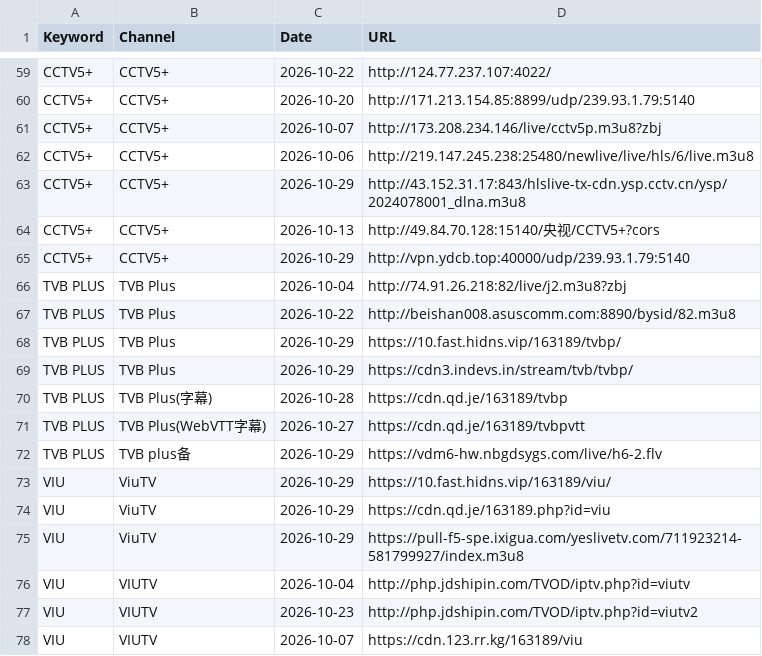
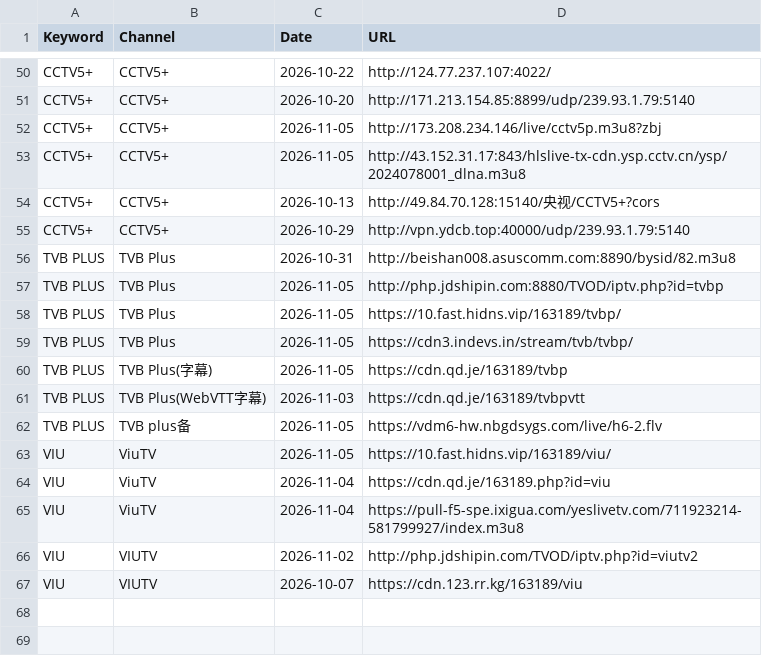
Before and after one commit to wan7up/tonkiascraper, a CSV file: data.csv, drawn as a sheet; only a part is shown, gaps mark what is left out; the diff covers the shown part only.

```diff
--- a/data.csv
+++ b/data.csv
@@ -60,19 +51,17 @@ CCTV5+,CCTV5+,2026-10-22,http://124.77.237.107:4022/
 CCTV5+,CCTV5+,2026-10-20,http://171.213.154.85:8899/udp/239.93.1.79:5140
-CCTV5+,CCTV5+,2026-10-07,http://173.208.234.146/live/cctv5p.m3u8?zbj
-CCTV5+,CCTV5+,2026-10-06,http://219.147.245.238:25480/newlive/live/hls/6/live.m3u8
-CCTV5+,CCTV5+,2026-10-29,http://43.152.31.17:843/hlslive-tx-cdn.ysp.cctv.cn/ysp/2024078001_dlna.m3u8
+CCTV5+,CCTV5+,2026-11-05,http://173.208.234.146/live/cctv5p.m3u8?zbj
+CCTV5+,CCTV5+,2026-11-05,http://43.152.31.17:843/hlslive-tx-cdn.ysp.cctv.cn/ysp/2024078001_dlna.m3u8
 CCTV5+,CCTV5+,2026-10-13,http://49.84.70.128:15140/央视/CCTV5+?cors
 CCTV5+,CCTV5+,2026-10-29,http://vpn.ydcb.top:40000/udp/239.93.1.79:5140
-TVB PLUS,TVB Plus,2026-10-04,http://74.91.26.218:82/live/j2.m3u8?zbj
-TVB PLUS,TVB Plus,2026-10-22,http://beishan008.asuscomm.com:8890/bysid/82.m3u8
-TVB PLUS,TVB Plus,2026-10-29,https://10.fast.hidns.vip/163189/tvbp/
-TVB PLUS,TVB Plus,2026-10-29,https://cdn3.indevs.in/stream/tvb/tvbp/
-TVB PLUS,TVB Plus(字幕),2026-10-28,https://cdn.qd.je/163189/tvbp
-TVB PLUS,TVB Plus(WebVTT字幕),2026-10-27,https://cdn.qd.je/163189/tvbpvtt
-TVB PLUS,TVB plus备,2026-10-29,https://vdm6-hw.nbgdsygs.com/live/h6-2.flv
-VIU,ViuTV,2026-10-29,https://10.fast.hidns.vip/163189/viu/
-VIU,ViuTV,2026-10-29,https://cdn.qd.je/163189.php?id=viu
-VIU,ViuTV,2026-10-29,https://pull-f5-spe.ixigua.com/yeslivetv.com/711923214-581799927/index.m3u8
-VIU,VIUTV,2026-10-04,http://php.jdshipin.com/TVOD/iptv.php?id=viutv
-VIU,VIUTV,2026-10-23,http://php.jdshipin.com/TVOD/iptv.php?id=viutv2
+TVB PLUS,TVB Plus,2026-10-31,http://beishan008.asuscomm.com:8890/bysid/82.m3u8
+TVB PLUS,TVB Plus,2026-11-05,http://php.jdshipin.com:8880/TVOD/iptv.php?id=tvbp
+TVB PLUS,TVB Plus,2026-11-05,https://10.fast.hidns.vip/163189/tvbp/
+TVB PLUS,TVB Plus,2026-11-05,https://cdn3.indevs.in/stream/tvb/tvbp/
+TVB PLUS,TVB Plus(字幕),2026-11-05,https://cdn.qd.je/163189/tvbp
+TVB PLUS,TVB Plus(WebVTT字幕),2026-11-03,https://cdn.qd.je/163189/tvbpvtt
+TVB PLUS,TVB plus备,2026-11-05,https://vdm6-hw.nbgdsygs.com/live/h6-2.flv
+VIU,ViuTV,2026-11-05,https://10.fast.hidns.vip/163189/viu/
+VIU,ViuTV,2026-11-04,https://cdn.qd.je/163189.php?id=viu
+VIU,ViuTV,2026-11-04,https://pull-f5-spe.ixigua.com/yeslivetv.com/711923214-581799927/index.m3u8
+VIU,VIUTV,2026-11-02,http://php.jdshipin.com/TVOD/iptv.php?id=viutv2
 VIU,VIUTV,2026-10-07,https://cdn.123.rr.kg/163189/viu
```
Also changed, not shown: 2 added rows, 11 removed rows and 29 edited cells elsewhere in this file, 1 other file.
